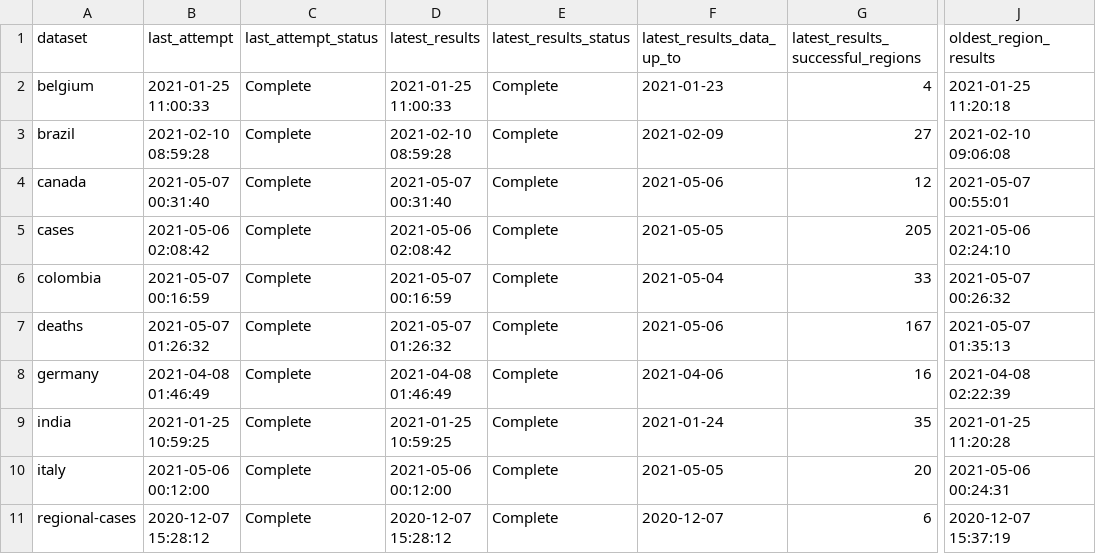
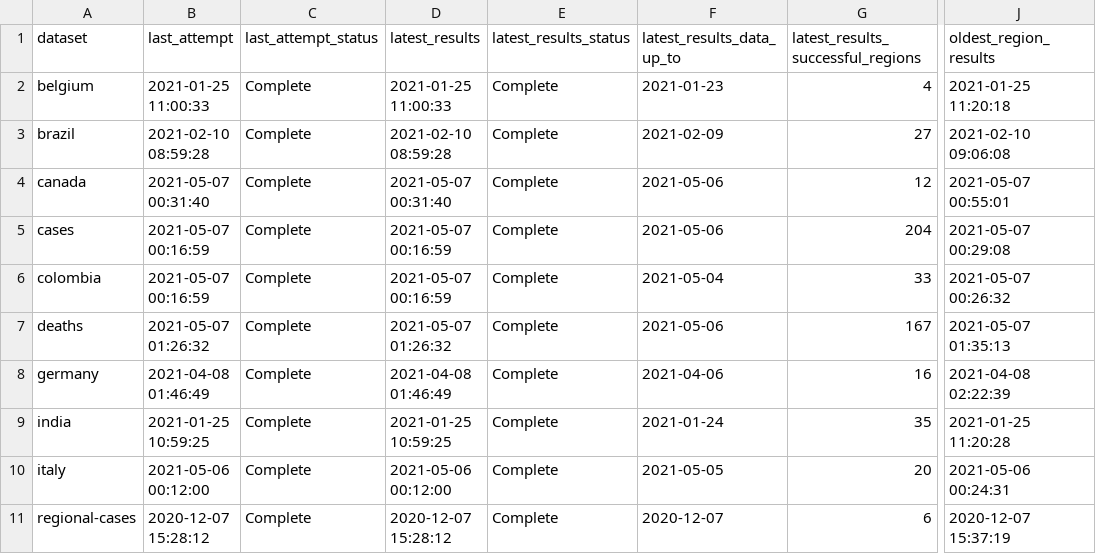
Before and after one commit to velmalopez/covid-rt-estimates, a CSV file: status.csv, drawn as a sheet; only a part is shown, gaps mark what is left out; the diff names each change by its address in the sheet, - before the commit and + after, or states it on an @@ line.

```diff
--- a/status.csv
+++ b/status.csv
-B5 (last_attempt): 2021-05-06 02:08:42
+B5 (last_attempt): 2021-05-07 00:16:59
-D5 (latest_results): 2021-05-06 02:08:42
+D5 (latest_results): 2021-05-07 00:16:59
-F5 (latest_results_data_up_to): 2021-05-05
+F5 (latest_results_data_up_to): 2021-05-06
-G5: 205
+G5: 204
-J5 (oldest_region_results): 2021-05-06 02:24:10
+J5 (oldest_region_results): 2021-05-07 00:29:08
```
Also changed, not shown: runtimes.csv.
